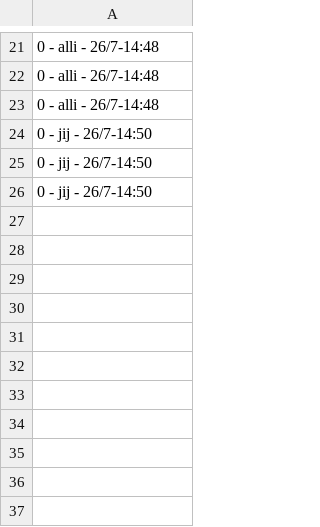
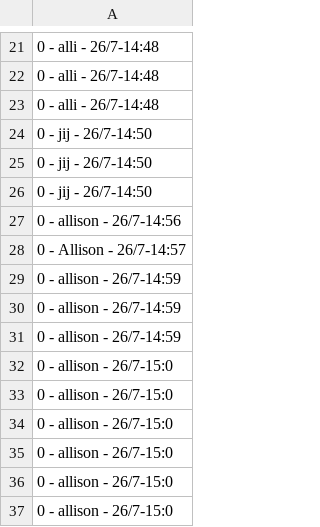
Before and after one commit to allisontimossi/dev1_2024, a CSV file: esercizi/60-MasterMind/punteggi.csv, drawn as a sheet; only a part is shown, gaps mark what is left out; the diff names each change by its address in the sheet, - before the commit and + after, or states it on an @@ line.

```diff
--- a/esercizi/60-MasterMind/punteggi.csv
+++ b/esercizi/60-MasterMind/punteggi.csv
+row 27: 0 - allison - 26/7-14:56
+row 28: 0 - Allison - 26/7-14:57
+row 29: 0 - allison - 26/7-14:59
+row 30: 0 - allison - 26/7-14:59
+row 31: 0 - allison - 26/7-14:59
+row 32: 0 - allison - 26/7-15:0
+row 33: 0 - allison - 26/7-15:0
+row 34: 0 - allison - 26/7-15:0
+row 35: 0 - allison - 26/7-15:0
+row 36: 0 - allison - 26/7-15:0
+row 37: 0 - allison - 26/7-15:0
```
Also changed, not shown: 1 other file.
